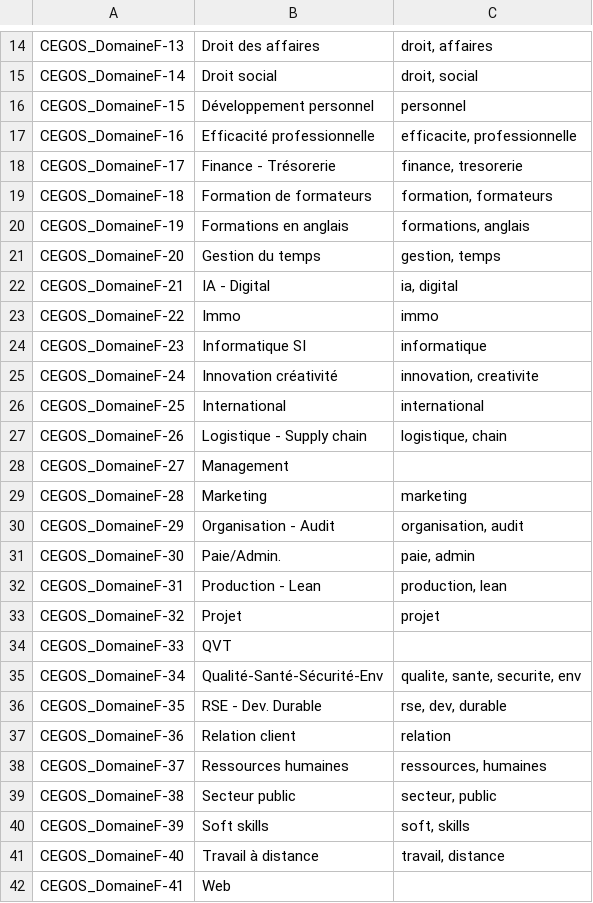
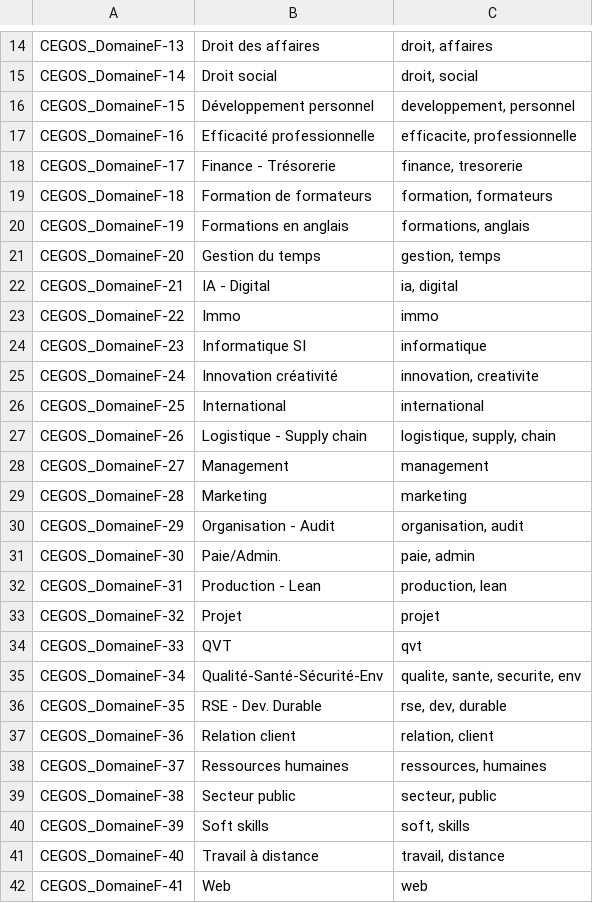
Before and after one commit to lachkar98/bigforma, a CSV file: Données/CEGOS/CSV/insert_formation_CEGOS.csv, drawn as a sheet; only a part is shown, gaps mark what is left out.

```diff
--- a/Données/CEGOS/CSV/insert_formation_CEGOS.csv
+++ b/Données/CEGOS/CSV/insert_formation_CEGOS.csv
@@ -15,3 +15,3 @@ CEGOS_DomaineF-13,Droit des affaires,"droit, affaires"
 CEGOS_DomaineF-14,Droit social,"droit, social"
-CEGOS_DomaineF-15,Développement personnel,personnel
+CEGOS_DomaineF-15,Développement personnel,"developpement, personnel"
 CEGOS_DomaineF-16,Efficacité professionnelle,"efficacite, professionnelle"
@@ -26,4 +26,4 @@ CEGOS_DomaineF-24,Innovation créativité,"innovation, creativite"
 CEGOS_DomaineF-25,International,international
-CEGOS_DomaineF-26,Logistique - Supply chain,"logistique, chain"
-CEGOS_DomaineF-27,Management,
+CEGOS_DomaineF-26,Logistique - Supply chain,"logistique, supply, chain"
+CEGOS_DomaineF-27,Management,management
 CEGOS_DomaineF-28,Marketing,marketing
@@ -33,6 +33,6 @@ CEGOS_DomaineF-31,Production - Lean,"production, lean"
 CEGOS_DomaineF-32,Projet,projet
-CEGOS_DomaineF-33,QVT,
+CEGOS_DomaineF-33,QVT,qvt
 CEGOS_DomaineF-34,Qualité-Santé-Sécurité-Env,"qualite, sante, securite, env"
 CEGOS_DomaineF-35,RSE - Dev. Durable,"rse, dev, durable"
-CEGOS_DomaineF-36,Relation client,relation
+CEGOS_DomaineF-36,Relation client,"relation, client"
 CEGOS_DomaineF-37,Ressources humaines,"ressources, humaines"
@@ -41,2 +41,2 @@ CEGOS_DomaineF-39,Soft skills,"soft, skills"
 CEGOS_DomaineF-40,Travail à distance,"travail, distance"
-CEGOS_DomaineF-41,Web,
+CEGOS_DomaineF-41,Web,web
```
Also changed, not shown: Données/CEGOS/CSV/insert_sous_formation_CEGOS.csv, 1 other file.
